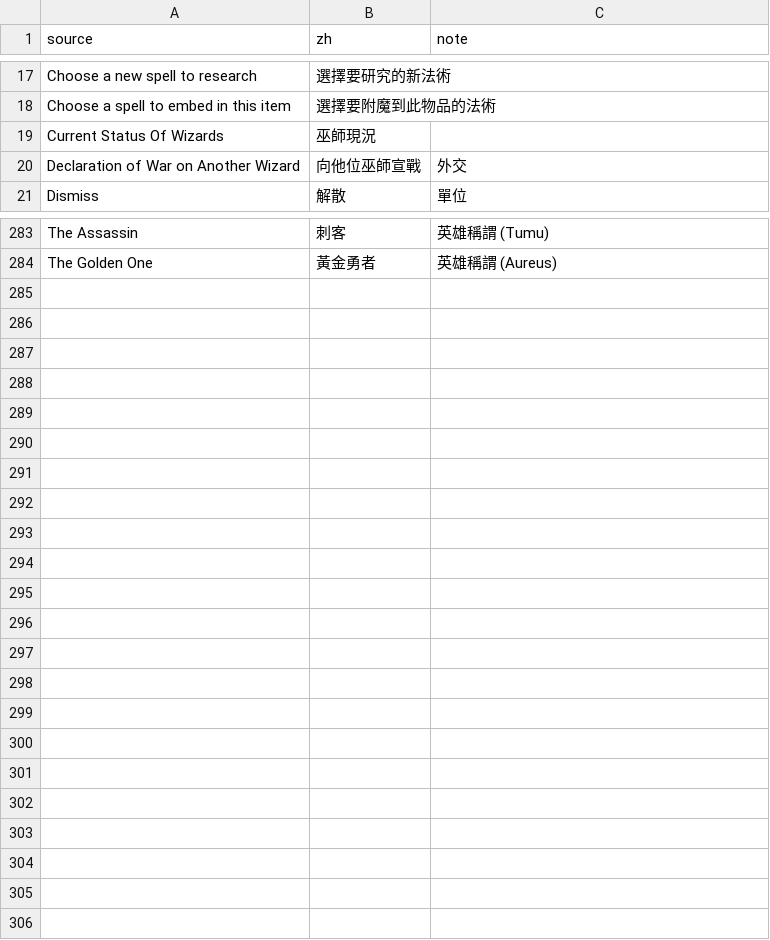
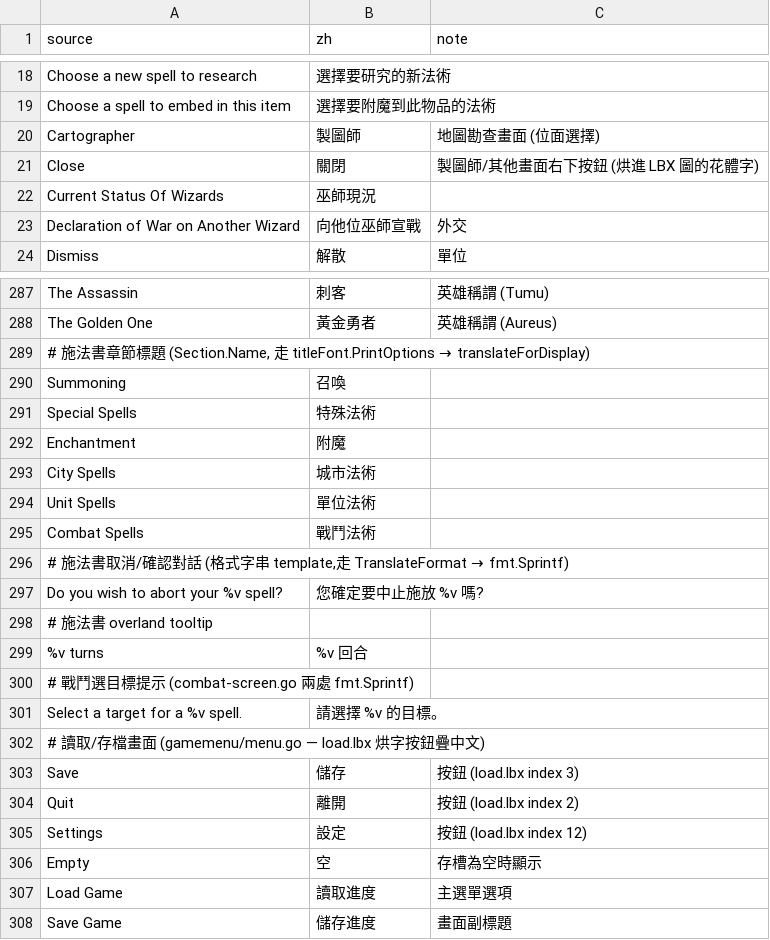
Before and after one commit to wicanr2/master-of-magic-cht, a TSV file: docs/strings/ui.tsv, drawn as a sheet; only a part is shown, gaps mark what is left out; the diff covers the shown part only; the diff names each change by its address in the sheet, - before the commit and + after, or states it on an @@ line.

```diff
--- a/docs/strings/ui.tsv
+++ b/docs/strings/ui.tsv
+row 20: Cartographer | 製圖師 | 地圖勘查畫面 (位面選擇)
+row 21: Close | 關閉 | 製圖師/其他畫面右下按鈕 (烘進 LBX 圖的花體字)
+row 289: # 施法書章節標題 (Section.Name, 走 titleFont.PrintOptions → translateForDisplay)
+row 290: Summoning | 召喚
+row 291: Special Spells | 特殊法術
+row 292: Enchantment | 附魔
+row 293: City Spells | 城市法術
+row 294: Unit Spells | 單位法術
+row 295: Combat Spells | 戰鬥法術
+row 296: # 施法書取消/確認對話 (格式字串 template,走 TranslateFormat → fmt.Sprintf)
+row 297: Do you wish to abort your %v spell? | 您確定要中止施放 %v 嗎?
+row 298: # 施法書 overland tooltip
+row 299: %v turns | %v 回合
+row 300: # 戰鬥選目標提示 (combat-screen.go 兩處 fmt.Sprintf)
+row 301: Select a target for a %v spell. | 請選擇 %v 的目標。
+row 302: # 讀取/存檔畫面 (gamemenu/menu.go — load.lbx 烘字按鈕疊中文)
+row 303: Save | 儲存 | 按鈕 (load.lbx index 3)
+row 304: Quit | 離開 | 按鈕 (load.lbx index 2)
+row 305: Settings | 設定 | 按鈕 (load.lbx index 12)
+row 306: Empty | 空 | 存槽為空時顯示
+row 307: Load Game | 讀取進度 | 主選單選項
+row 308: Save Game | 儲存進度 | 畫面副標題
```
Also changed, not shown: 2 added rows elsewhere in this file, 9 other files.
